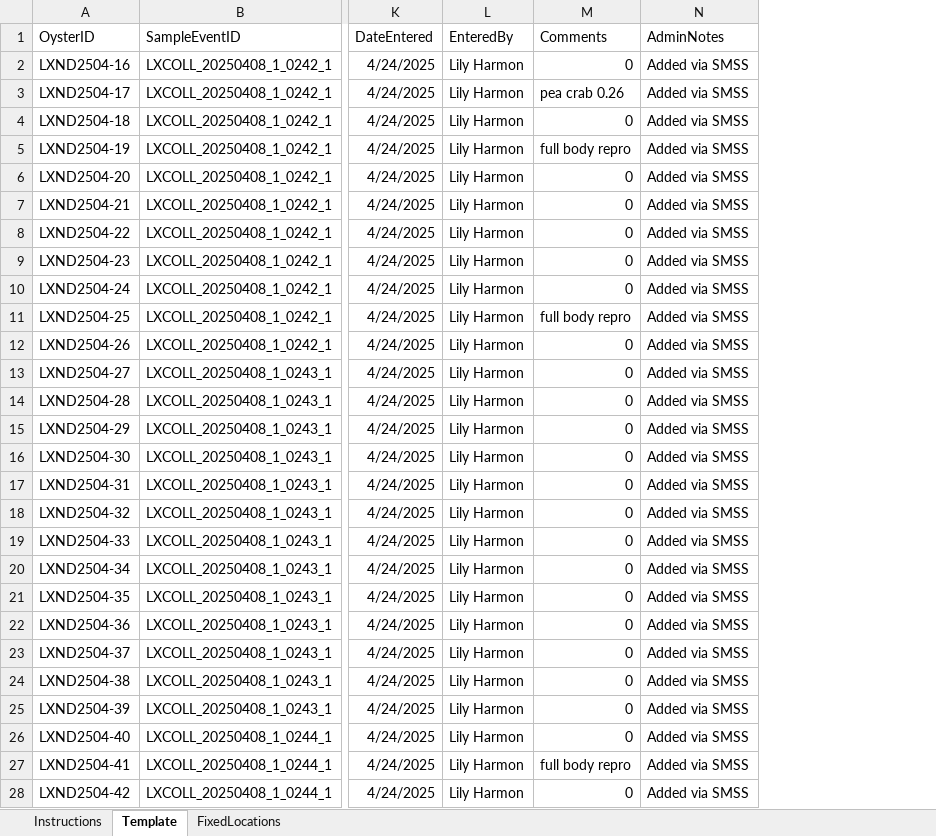
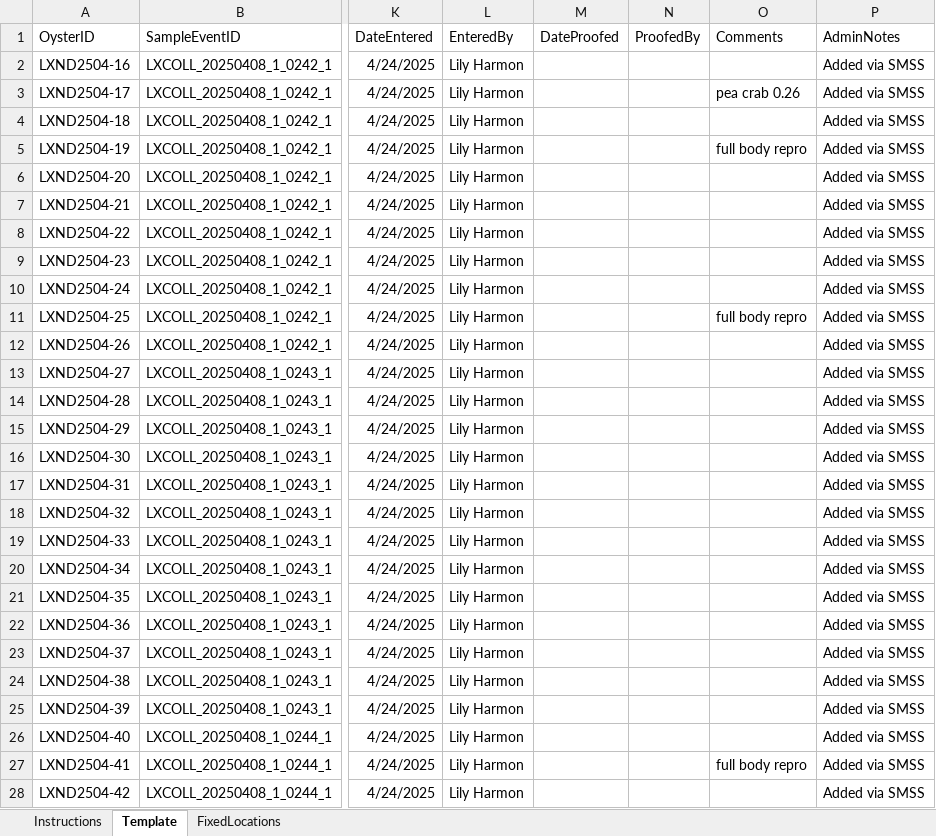
Before and after one commit to E-Levine/SQL-Database-Corrections, an Excel workbook: Uploads/Data/COLL_DERMO_TEMPLATE.xlsx, sheet Template, drawn as a sheet; only a part is shown, gaps mark what is left out; values as stored, in another font and other column widths than the file's, no borders; table styles not drawn; addresses are those after the commit; the diff covers the shown part only; the diff names each change by its address in the sheet, - before the commit and + after, or states it on an @@ line.

```diff
--- a/Uploads/Data/COLL_DERMO_TEMPLATE.xlsx (sheet Template)
+++ b/Uploads/Data/COLL_DERMO_TEMPLATE.xlsx (sheet Template)
+column M (DateProofed), empty
+column N (ProofedBy), empty
-O2 (Comments): 0
+O2 (Comments): (empty)
-O4 (Comments): 0
+O4 (Comments): (empty)
-O6:O10 (Comments): 0
+O6:O10 (Comments): (empty)
-O12:O26 (Comments): 0
+O12:O26 (Comments): (empty)
-O28 (Comments): 0
+O28 (Comments): (empty)
```
Also changed, not shown: 39 edited cells elsewhere in this sheet, sheet Instructions, formulas that keep their value, Uploads/Data/SampleEventWQ_TEMPLATE.xlsx, Uploads/Data/SurveySH_TEMPLATE.xlsx, 3 other files.
